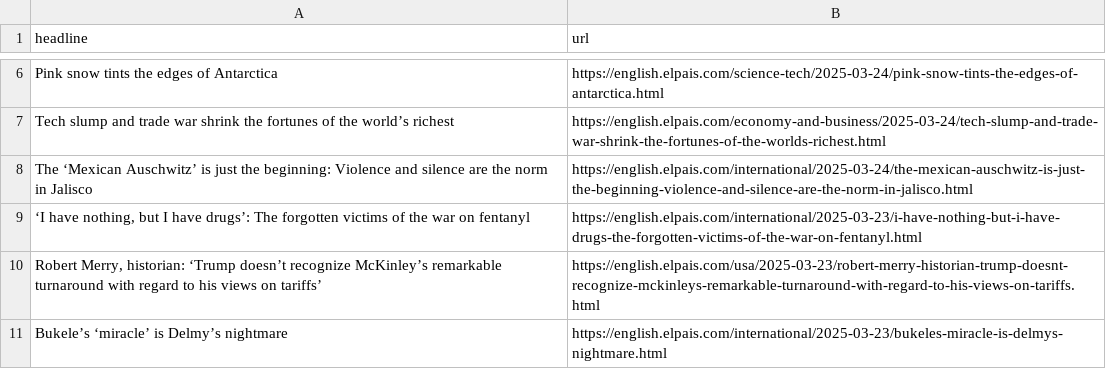
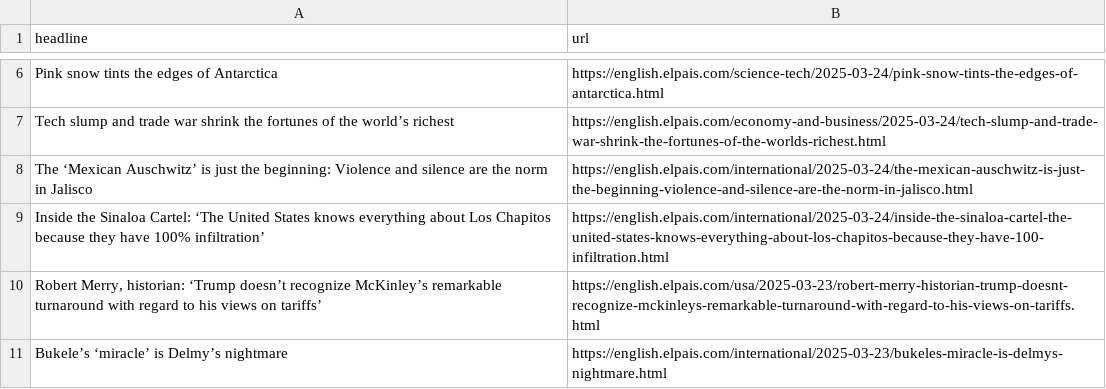
Before and after one commit to Tlo-l-w/el-paes-autoscraper, a CSV file: headlines.csv, drawn as a sheet; only a part is shown, gaps mark what is left out; removed rows and columns are numbered as before the commit, all else as after; the diff names each change by its address in the sheet, - before the commit and + after, or states it on an @@ line.

```diff
--- a/headlines.csv
+++ b/headlines.csv
-row 9: ‘I have nothing, but I have drugs’: The forgotten victims of the war on fentanyl | https://english.elpais.com/international/2025-03-23/i-have-nothing-but-i-have-drugs-the-forgotten-victims-of-the-war-on-fentanyl.html
+row 9: Inside the Sinaloa Cartel: ‘The United States knows everything about Los Chapitos because they have 100% infiltration’ | https://english.elpais.com/international/2025-03-24/inside-the-sinaloa-cartel-the-united-states-knows-everything-about-los-chapitos-because-they-have-100-infiltration.html
```
